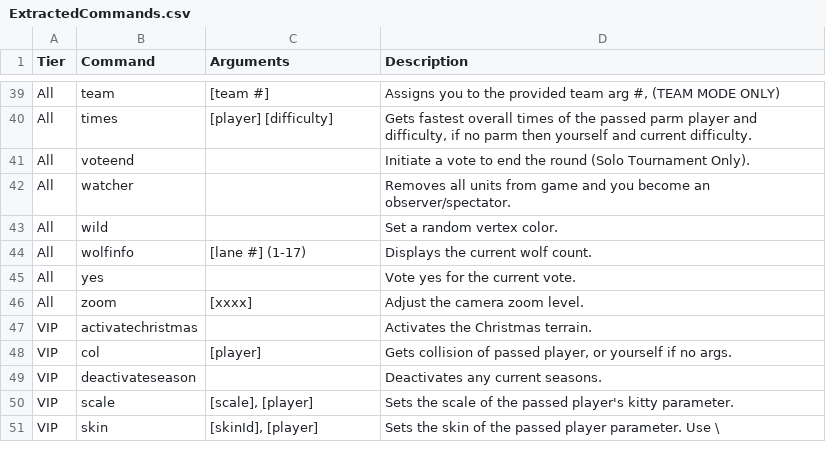
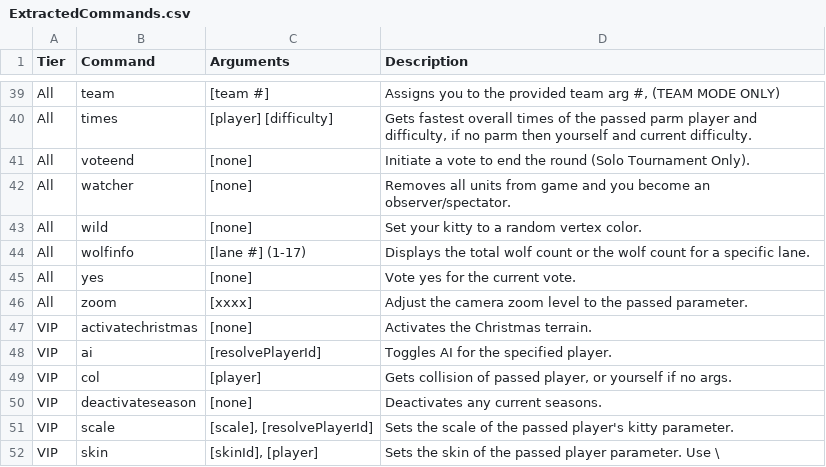
Before and after one commit to Chasinggoodgrades/RunKittyRun, a CSV file: Source/Events/Commands/COMMAND REVAMP/ExtractedCommands.csv, drawn as a sheet; only a part is shown, gaps mark what is left out; the diff covers the shown part only.

Commit message:
Add UnitData auto-generation, monsterdb cmd, misc fixes
- Add UnitDataCompiler to auto-generate UnitData.cs from unitdata.csv
- Integrate UnitData generation into launcher "Generate constants"
- Add VIP monsterdb (mdb) command to search monsters by name
- Move "ai" command to VIP tier, update argument handling
- Show colored command tier in kitty names and setcommandtier
- Add feedback to savedvc and improve disablekibble toggle
- Fix XP not awarded in Solo/Team modes
- Refactor SoloDeathTimer to use native timers
- Add Colors.GetColoredCommandTier for colored tier display
- Update ExtractedCommands docs for clarity and accuracy
- Bump map version to 1.4.8
- Update war3map.wts

```diff
--- a/Source/Events/Commands/COMMAND REVAMP/ExtractedCommands.csv
+++ b/Source/Events/Commands/COMMAND REVAMP/ExtractedCommands.csv
@@ -40,12 +40,13 @@ All,team,[team #],"Assigns you to the provided team arg #, (TEAM MODE ONLY)"
 All,times,[player] [difficulty],"Gets fastest overall times of the passed parm player and difficulty, if no parm then yourself and current difficulty."
-All,voteend,,Initiate a vote to end the round (Solo Tournament Only).
-All,watcher,,Removes all units from game and you become an observer/spectator.
-All,wild,,Set a random vertex color.
-All,wolfinfo,[lane #] (1-17),Displays the current wolf count.
-All,yes,,Vote yes for the current vote.
-All,zoom,[xxxx],Adjust the camera zoom level.
-VIP,activatechristmas,,Activates the Christmas terrain.
+All,voteend,[none],Initiate a vote to end the round (Solo Tournament Only).
+All,watcher,[none],Removes all units from game and you become an observer/spectator.
+All,wild,[none],Set your kitty to a random vertex color.
+All,wolfinfo,[lane #] (1-17),Displays the total wolf count or the wolf count for a specific lane.
+All,yes,[none],Vote yes for the current vote.
+All,zoom,[xxxx],Adjust the camera zoom level to the passed parameter.
+VIP,activatechristmas,[none],Activates the Christmas terrain.
+VIP,ai,[resolvePlayerId],Toggles AI for the specified player.
 VIP,col,[player],"Gets collision of passed player, or yourself if no args."
-VIP,deactivateseason,,Deactivates any current seasons.
-VIP,scale,"[scale], [player]",Sets the scale of the passed player's kitty parameter.
+VIP,deactivateseason,[none],Deactivates any current seasons.
+VIP,scale,"[scale], [resolvePlayerId]",Sets the scale of the passed player's kitty parameter.
 VIP,skin,"[skinId], [player]",Sets the skin of the passed player parameter. Use \
```
Also changed, not shown: 1 added row, 2 removed rows and 45 edited cells elsewhere in this file, 12 other files.
